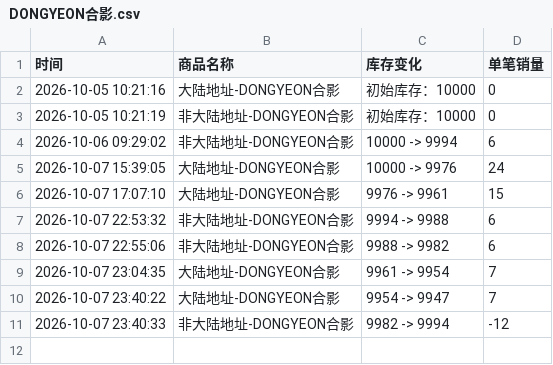
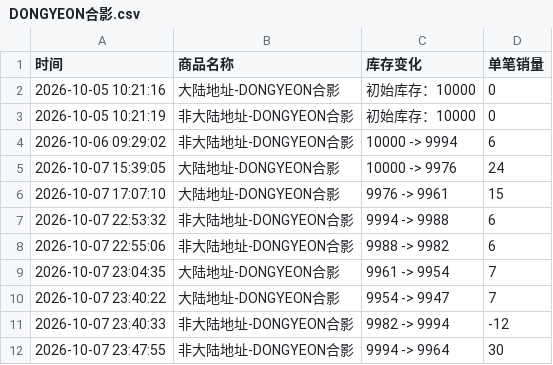
Before and after one commit to Juineii/pow_imini1007, a CSV file: DONGYEON合影.csv, drawn as a sheet.

```diff
--- a/DONGYEON合影.csv
+++ b/DONGYEON合影.csv
@@ -11 +11,2 @@
 2026-10-07 23:40:33,非大陆地址-DONGYEON合影,9982 -> 9994,-12
+2026-10-07 23:47:55,非大陆地址-DONGYEON合影,9994 -> 9964,30
```
Also changed, not shown: HONG合影.csv.
